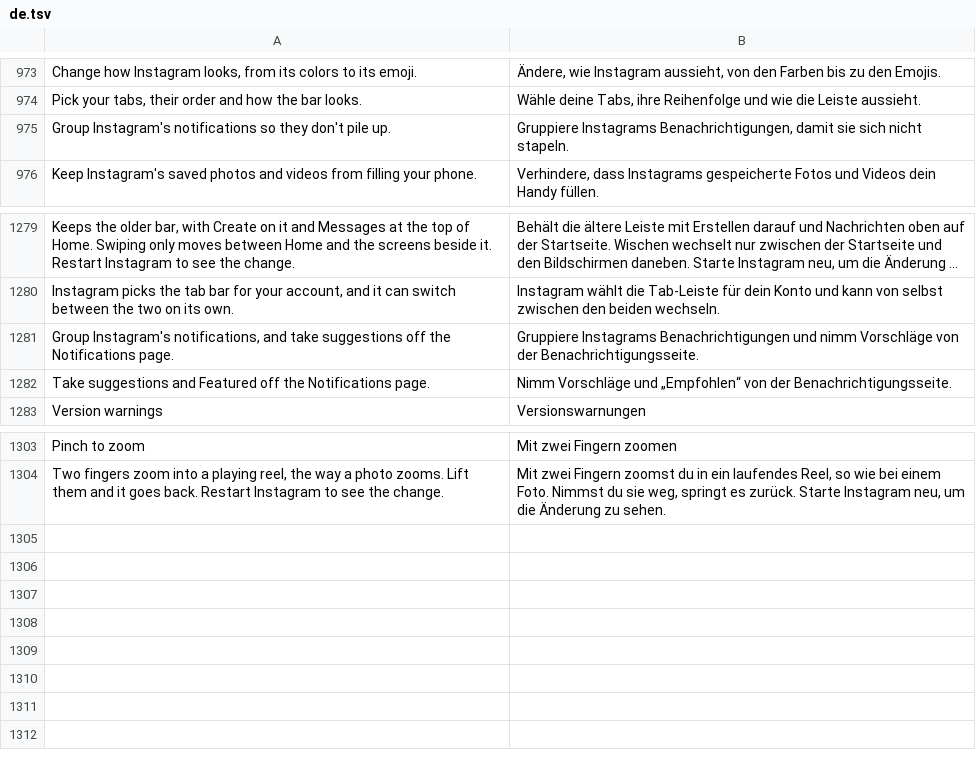
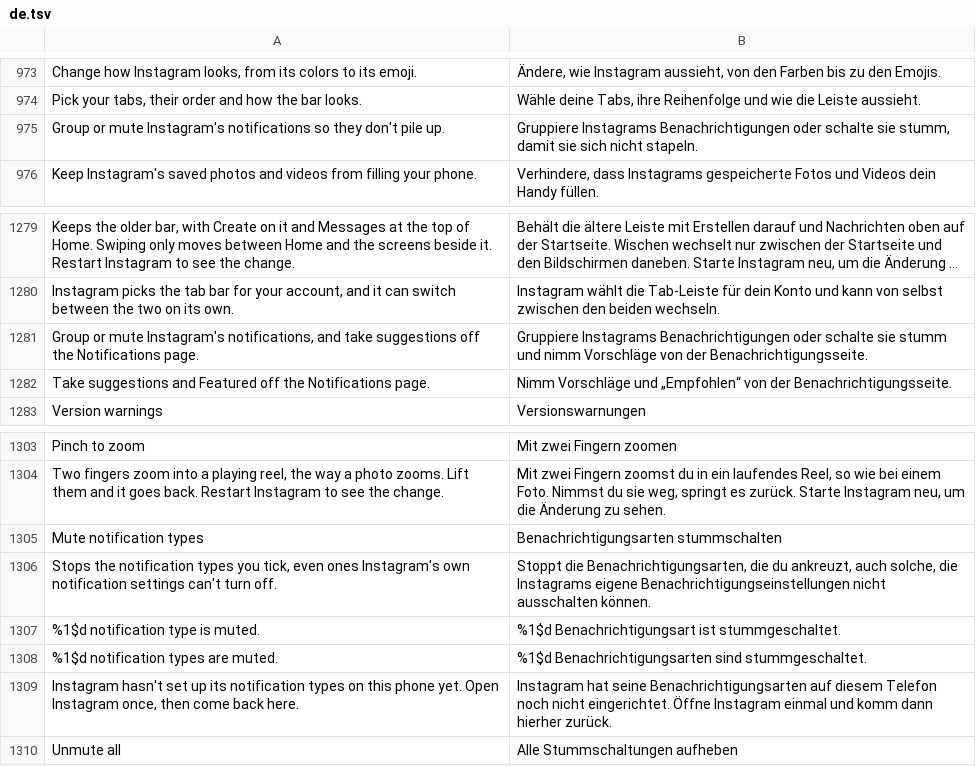
Before and after one commit to Rocky0-0/Instagram-Ultimate, a TSV file: extensions/shared/library/src/main/l10n/de.tsv, drawn as a sheet; only a part is shown, gaps mark what is left out; long unchanged cells end in …; the diff names each change by its address in the sheet, - before the commit and + after, or states it on an @@ line.

Commit message:
feat(notifications): mute chosen notification types
Betting and promo pushes reach the shade on channels like "Operational
messages" that Instagram's own notification settings don't list, so there
is no way to turn them off from inside the app.

Mute notification types, under Notifications next to the group switches,
lists the channels Instagram has set up on the phone by name and mutes the
ones ticked. NotificationGroups.post checks the channel before anything
else: a muted post returns before NotificationManager.notify, never counts
toward a group or the summary, is counted in the hook report and logged
once per channel per process. The list is read at each post, so unticking
delivers the next one without a restart, and a paused, unready or throwing
read mutes nothing. It works with grouping off too, which is why the row
doesn't hang under the switch and why PatchFamily counts a saved list as
the family being on. HushGram's own channels are never offered or parsed.

The row sits in Notifications, where the group switches already are,
rather than Messages or Ads and privacy: it acts on every notification
type, not only messages or ads.

Tests: NotificationGroupsSettingsTest's row count and
FollowListSuggestionsSettingsTest's key list name the Notifications rows
one by one, and this adds a row, so both list it now. Neither was wrong.
The intro string they compare changed with the section's wording.
L10nCatalogTest pins how many quantity calls its source scan finds, so a
missed call shows; the row's summary is a new one, so 9 becomes 10.
GroupNotificationsHookTest gains a fixture test that every channel id in
each build's channel setup fits the muted list's pattern, promo types
included, with a negative control on commas and spaces.
NotificationGroupsSettingsTest also gains a test that a tick, an untick
or Unmute all made while settings are locked leaves the saved list and the
on-screen ticks alone after the list lays out again. The dialog re-checks
rows from its own checked array at each layout, so a tick cleared only on
the list came back; every change to a check now changes that array too.

```diff
--- a/extensions/shared/library/src/main/l10n/de.tsv
+++ b/extensions/shared/library/src/main/l10n/de.tsv
-A975: Group Instagram's notifications…
+A975: Group or mute Instagram's notifications…
-B975: Gruppiere Instagrams Benachrichtigungen, damit sie…
+B975: Gruppiere Instagrams Benachrichtigungen oder schalte sie stumm, damit sie…
-A1281: Group Instagram's notifications,…
+A1281: Group or mute Instagram's notifications,…
-B1281: …Instagrams Benachrichtigungen und nimm…
+B1281: …Instagrams Benachrichtigungen oder schalte sie stumm und nimm…
+row 1305: Mute notification types | Benachrichtigungsarten stummschalten
+row 1306: Stops the notification types you tick, even ones Instagram's own notification settings can't turn off. | Stoppt die Benachrichtigungsarten, die du ankreuzt, auch solche, die Instagrams eigene Benachrichtigungseinstellungen nicht ausschalten können.
+row 1307: %1$d notification type is muted. | %1$d Benachrichtigungsart ist stummgeschaltet.
+row 1308: %1$d notification types are muted. | %1$d Benachrichtigungsarten sind stummgeschaltet.
+row 1309: Instagram hasn't set up its notification types on this phone yet. Open Instagram once, then come back here. | Instagram hat seine Benachrichtigungsarten auf diesem Telefon noch nicht eingerichtet. Öffne Instagram einmal und komm dann hierher zurück.
+row 1310: Unmute all | Alle Stummschaltungen aufheben
```
Also changed, not shown: extensions/shared/library/src/main/l10n/es.tsv, extensions/shared/library/src/main/l10n/in.tsv, 21 other files.
